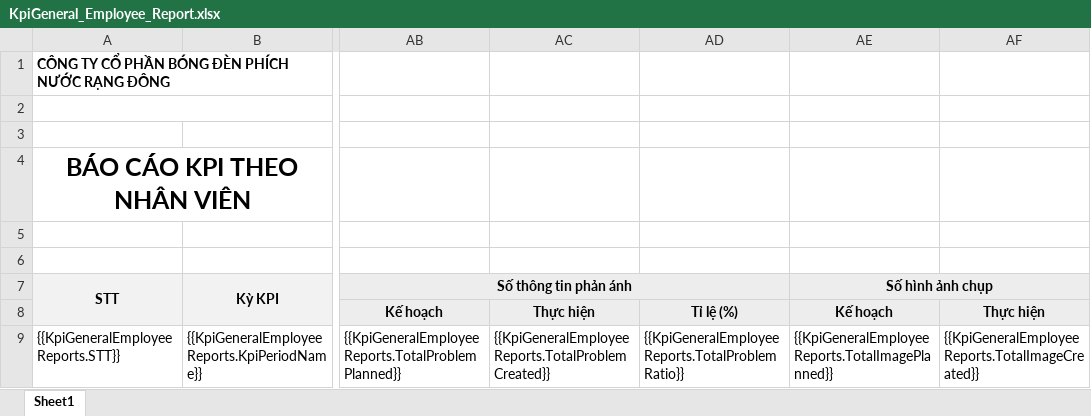
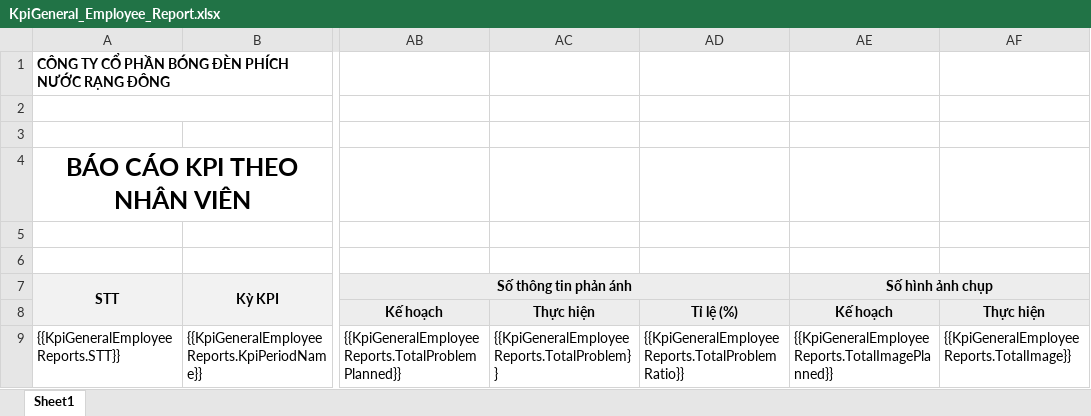
Before and after one commit to nguyenhoangnam123/DMS-CSharp, an Excel workbook: DMS/Templates/KpiGeneral_Employee_Report.xlsx, sheet Sheet1, drawn as a sheet; only a part is shown, gaps mark what is left out; values as stored, in another font and other column widths than the file's, no borders; the diff names each change by its address in the sheet, - before the commit and + after, or states it on an @@ line.

```diff
--- a/DMS/Templates/KpiGeneral_Employee_Report.xlsx (sheet Sheet1)
+++ b/DMS/Templates/KpiGeneral_Employee_Report.xlsx (sheet Sheet1)
-AC9: {{KpiGeneralEmployeeReports.TotalProblemCreated}}
+AC9: {{KpiGeneralEmployeeReports.TotalProblem}}
-AF9: {{KpiGeneralEmployeeReports.TotalImageCreated}}
+AF9: {{KpiGeneralEmployeeReports.TotalImage}}
```
Also changed, not shown: 2 other files.
